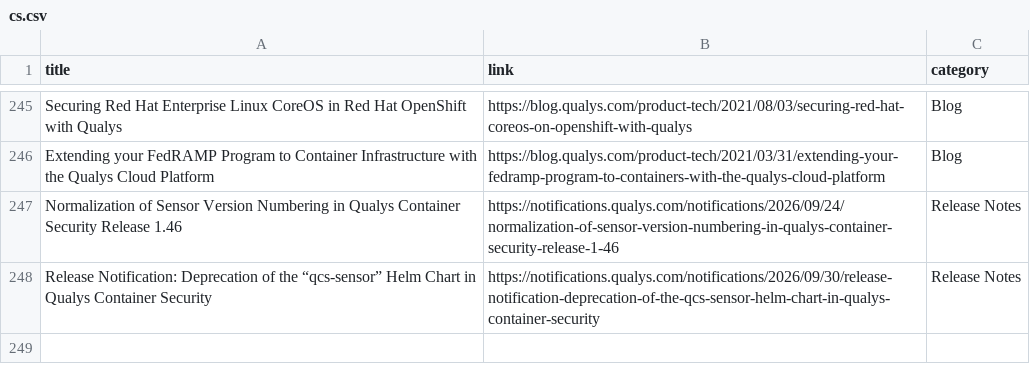
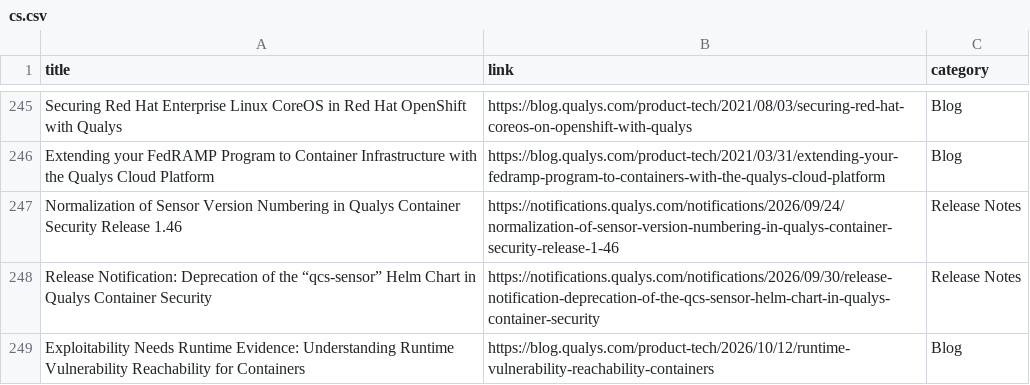
Before and after one commit to rvarshney1992/qualys_links, a CSV file: links/cs.csv, drawn as a sheet; only a part is shown, gaps mark what is left out.

```diff
--- a/links/cs.csv
+++ b/links/cs.csv
@@ -248 +248,2 @@ Normalization of Sensor Version Numbering in Qualys Container Security Release 1
 Release Notification: Deprecation of the “qcs-sensor” Helm Chart in Qualys Container Security,https://notifications.qualys.com/notifications/2026/09/30/release-notification-deprecation-of-the-qcs-sensor-helm-chart-in-qualys-container-security,Release Notes
+Exploitability Needs Runtime Evidence: Understanding Runtime Vulnerability Reachability for Containers,https://blog.qualys.com/product-tech/2026/10/12/runtime-vulnerability-reachability-containers,Blog
```
Also changed, not shown: links/api.csv, links/certview.csv, 4 other files.
